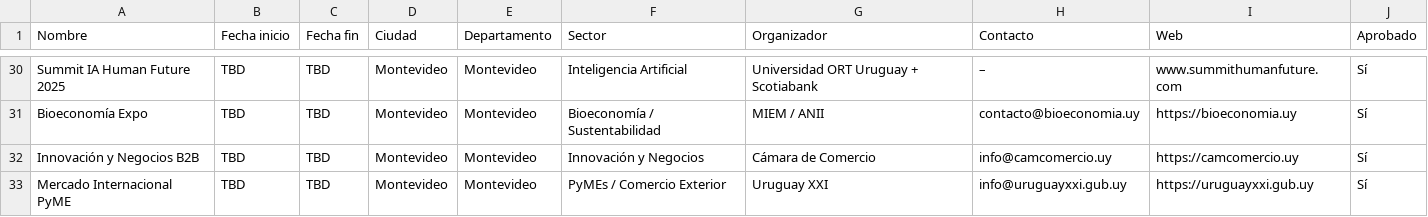
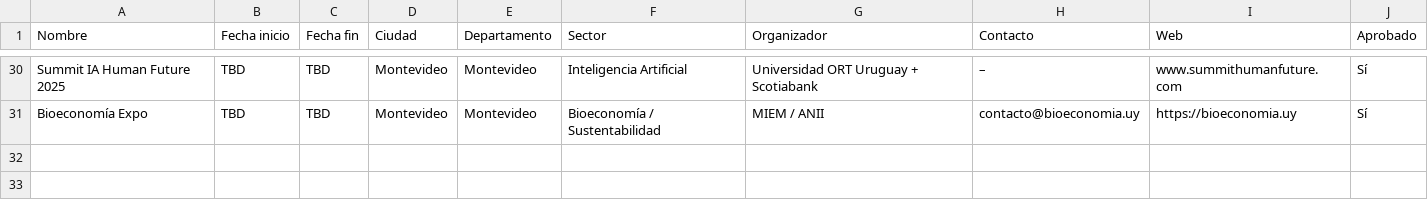
Before and after one commit to MateoFagundezEstevez/feriasuruguay, a CSV file: eventos.csv, drawn as a sheet; only a part is shown, gaps mark what is left out.

Commit message:
Update eventos.csv

```diff
--- a/eventos.csv
+++ b/eventos.csv
@@ -31,3 +31 @@ Summit IA Human Future 2025,TBD,TBD,Montevideo,Montevideo,Inteligencia Artificia
 Bioeconomía Expo,TBD,TBD,Montevideo,Montevideo,Bioeconomía / Sustentabilidad,MIEM / ANII,contacto@bioeconomia.uy,https://bioeconomia.uy,Sí
-Innovación y Negocios B2B,TBD,TBD,Montevideo,Montevideo,Innovación y Negocios,Cámara de Comercio,info@camcomercio.uy,https://camcomercio.uy,Sí
-Mercado Internacional PyME,TBD,TBD,Montevideo,Montevideo,PyMEs / Comercio Exterior,Uruguay XXI,info@uruguayxxi.gub.uy,https://uruguayxxi.gub.uy,Sí
```
